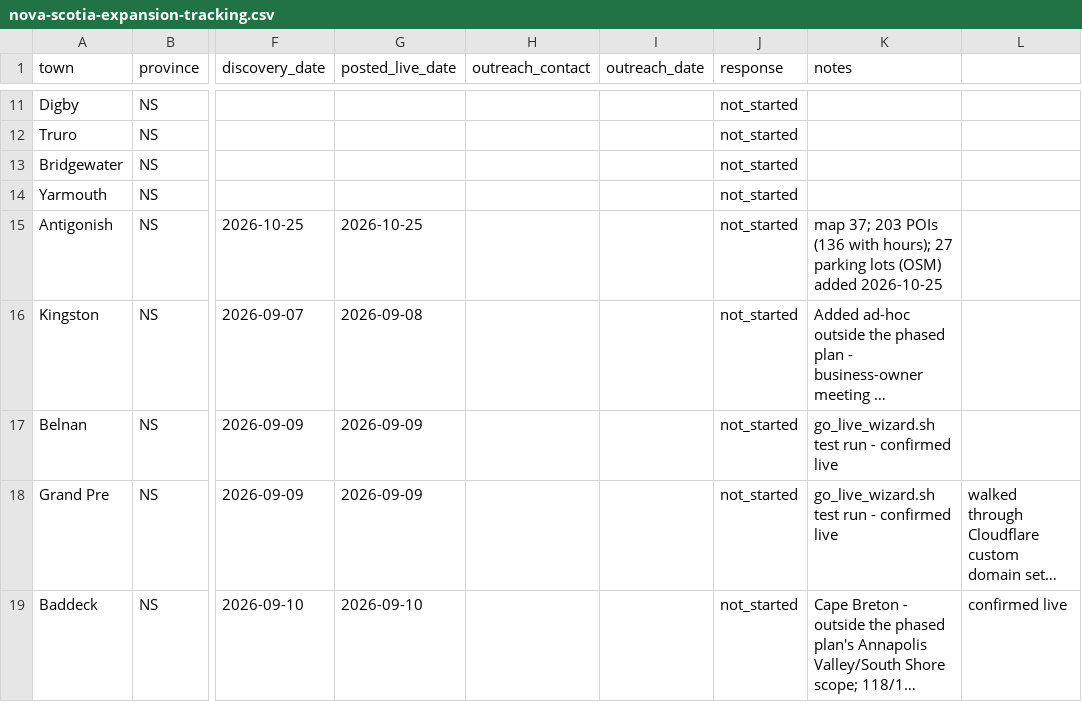
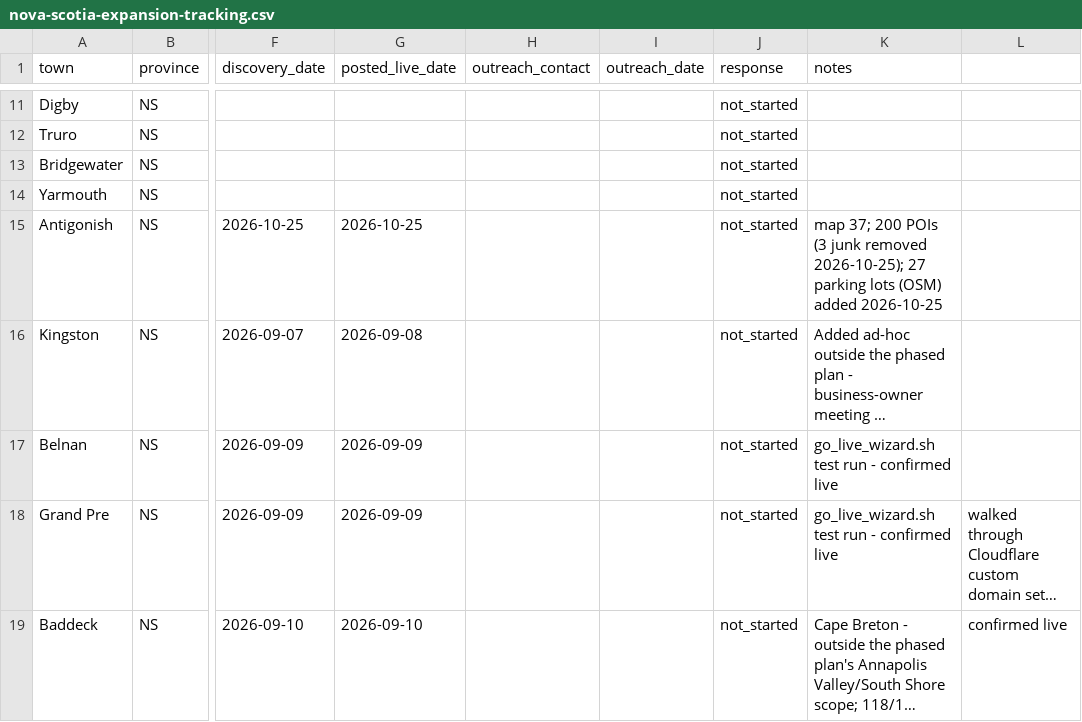
Before and after one commit to John2662/strollopia-org-setup, a CSV file: nova-scotia-expansion-tracking.csv, drawn as a sheet; only a part is shown, gaps mark what is left out; long unchanged cells end in …; the diff names each change by its address in the sheet, - before the commit and + after, or states it on an @@ line.

```diff
--- a/nova-scotia-expansion-tracking.csv
+++ b/nova-scotia-expansion-tracking.csv
-K15 (notes): map 37; 203 POIs (136 with hours); 27 parking…
+K15 (notes): map 37; 200 POIs (3 junk removed 2026-10-25); 27 parking…
```
Also changed, not shown: org-data/ca-nova-scotia-antigonish/main-map/map-data.en.tsv.
